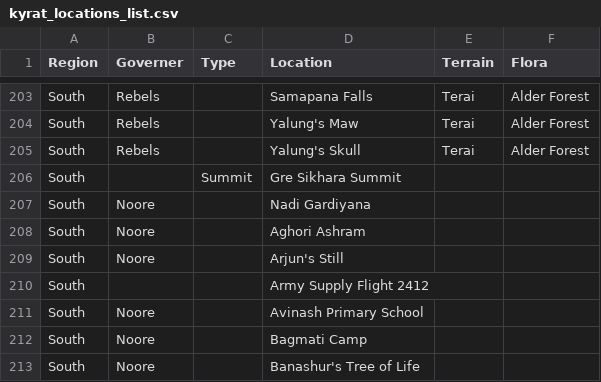
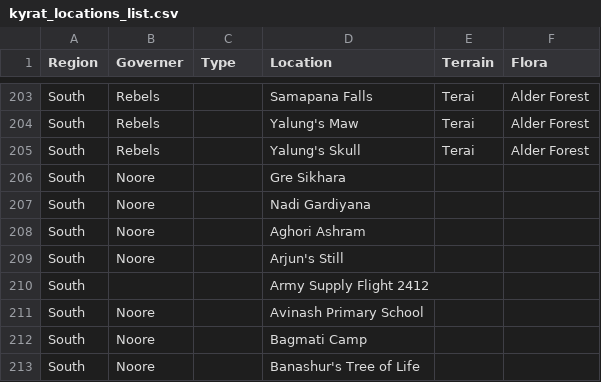
Before and after one commit to ov3qPI/Kyrat_random_location, a CSV file: kyrat_locations_list.csv, drawn as a sheet; only a part is shown, gaps mark what is left out.

Commit message:
Update kyrat_locations_list.csv

```diff
--- a/kyrat_locations_list.csv
+++ b/kyrat_locations_list.csv
@@ -205,3 +205,3 @@ South,Rebels,,Yalung's Maw,Terai,Alder Forest
 South,Rebels,,Yalung's Skull,Terai,Alder Forest
-South,,Summit,Gre Sikhara Summit,,
+South,Noore,,Gre Sikhara,,
 South,Noore,,Nadi Gardiyana,,
```
